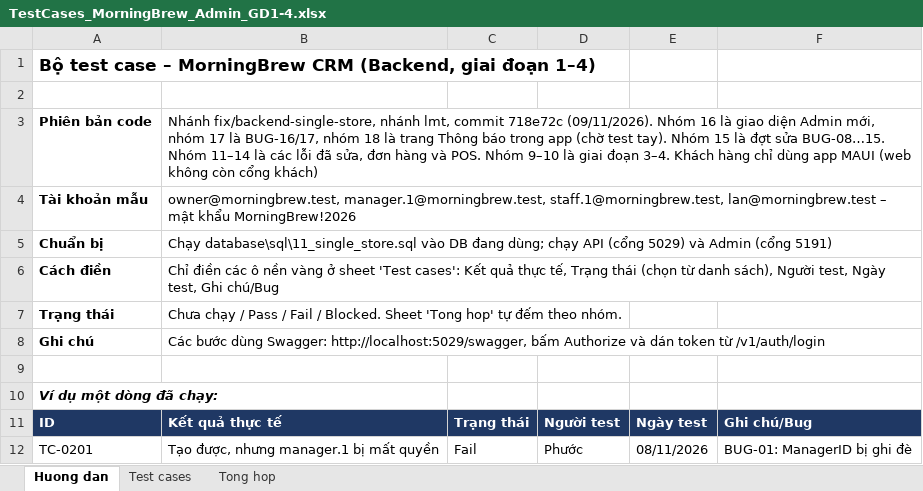
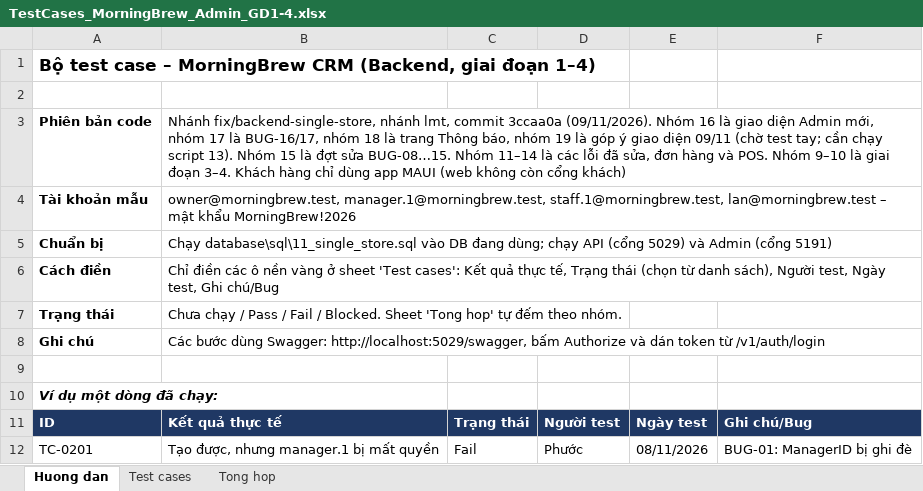
Before and after one commit to KhThB/MorningBrewCRM, an Excel workbook: docs/TestCases_MorningBrew_Admin_GD1-4.xlsx, sheet Huong dan, drawn as a sheet; values as stored, in another font and other column widths than the file's, no borders; the diff names each change by its address in the sheet, - before the commit and + after, or states it on an @@ line.

```diff
--- a/docs/TestCases_MorningBrew_Admin_GD1-4.xlsx (sheet Huong dan)
+++ b/docs/TestCases_MorningBrew_Admin_GD1-4.xlsx (sheet Huong dan)
-B3: …lmt, commit 718e72c (09/11/2026). Nhóm 16 là giao diện Admin mới, nhóm 17 là BUG-16/17, nhóm 18 là trang Thông báo trong app (chờ test tay). Nhóm 15…
+B3: …lmt, commit 3ccaa0a (09/11/2026). Nhóm 16 là giao diện Admin mới, nhóm 17 là BUG-16/17, nhóm 18 là trang Thông báo, nhóm 19 là góp ý giao diện 09/11 (chờ test tay; cần chạy script 13). Nhóm 15…
```
Also changed, not shown: sheet Test cases, sheet Tong hop, formulas that keep their value, 2 other files.
